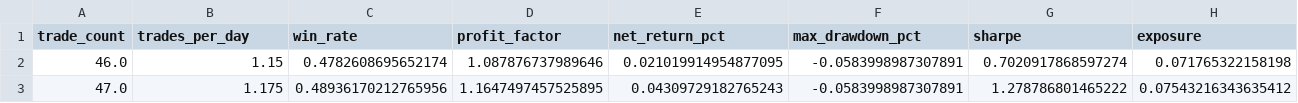
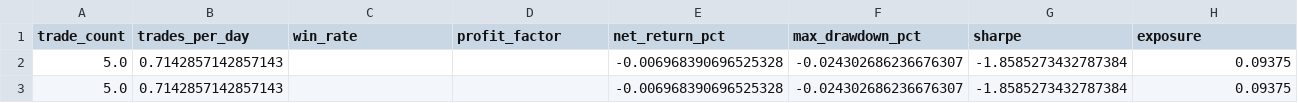
Before and after one commit to Won-Ryeol/coin_trade, a CSV file: artifacts/sweep_summary.csv, drawn as a sheet; only a part is shown; removed rows and columns are numbered as before the commit, all else as after; rows hold the shown columns only; the diff names each change by its address in the sheet, - before the commit and + after, or states it on an @@ line.

```diff
--- a/artifacts/sweep_summary.csv
+++ b/artifacts/sweep_summary.csv
-row 2: 46.0 | 1.15 | 0.4782608695652174 | 1.087876737989646 | 0.021019914954877095 | -0.0583998987307891 | 0.7020917868597274 | 0.071765322158198
-row 3: 47.0 | 1.175 | 0.48936170212765956 | 1.1647497457525895 | 0.04309729182765243 | -0.0583998987307891 | 1.278786801465222 | 0.07543216343635412
+row 2: 5.0 | 0.7142857142857143 |  |  | -0.006968390696525328 | -0.024302686236676307 | -1.8585273432787384 | 0.09375
+row 3: 5.0 | 0.7142857142857143 |  |  | -0.006968390696525328 | -0.024302686236676307 | -1.8585273432787384 | 0.09375
```
Also changed, not shown: 18 other files.
